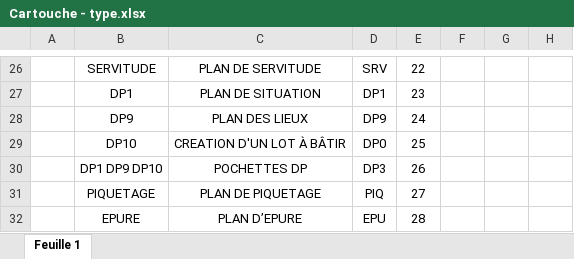
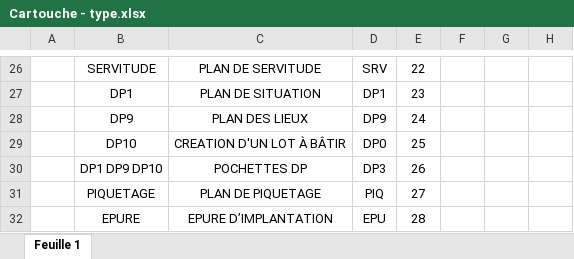
Before and after one commit to LaCanaille/Appload, an Excel workbook: Cartouche/Cartouche - type.xlsx, sheet Feuille 1, drawn as a sheet; only a part is shown, gaps mark what is left out; values as stored, in another font and other column widths than the file's, no borders; the diff names each change by its address in the sheet, - before the commit and + after, or states it on an @@ line.

```diff
--- a/Cartouche/Cartouche - type.xlsx (sheet Feuille 1)
+++ b/Cartouche/Cartouche - type.xlsx (sheet Feuille 1)
-C32: PLAN D’EPURE
+C32: EPURE D’IMPLANTATION
```
Also changed, not shown: 1 other file.
